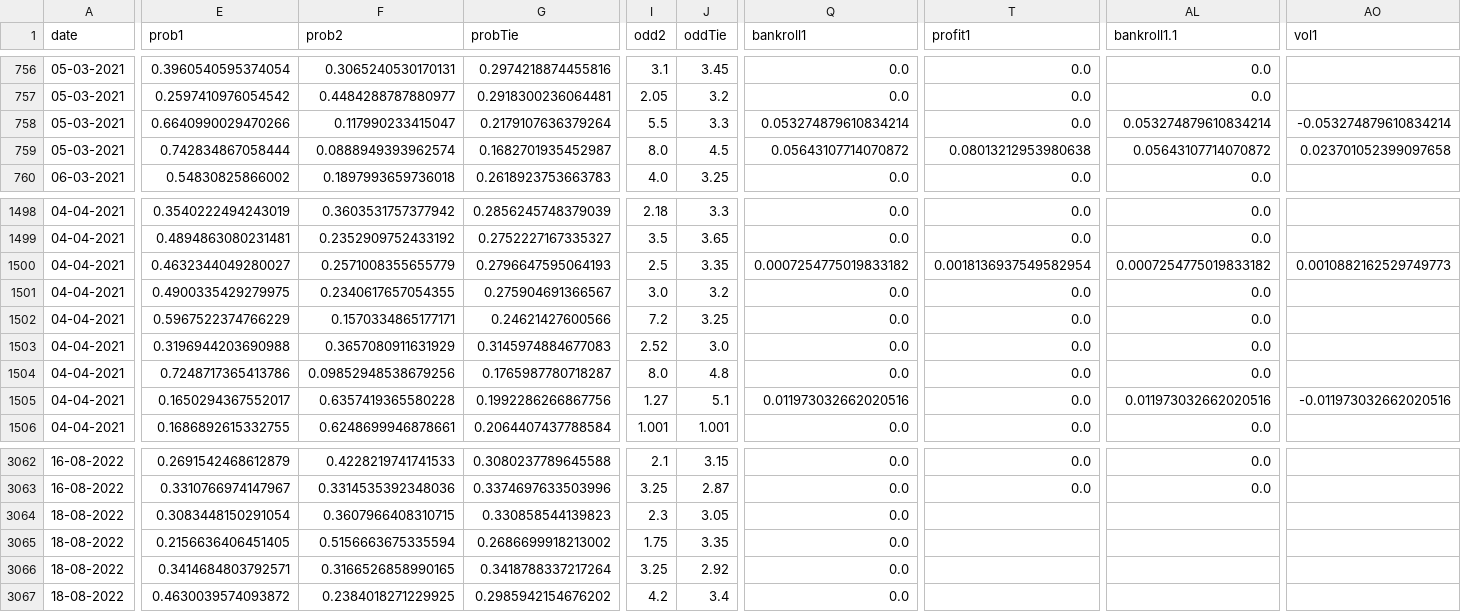
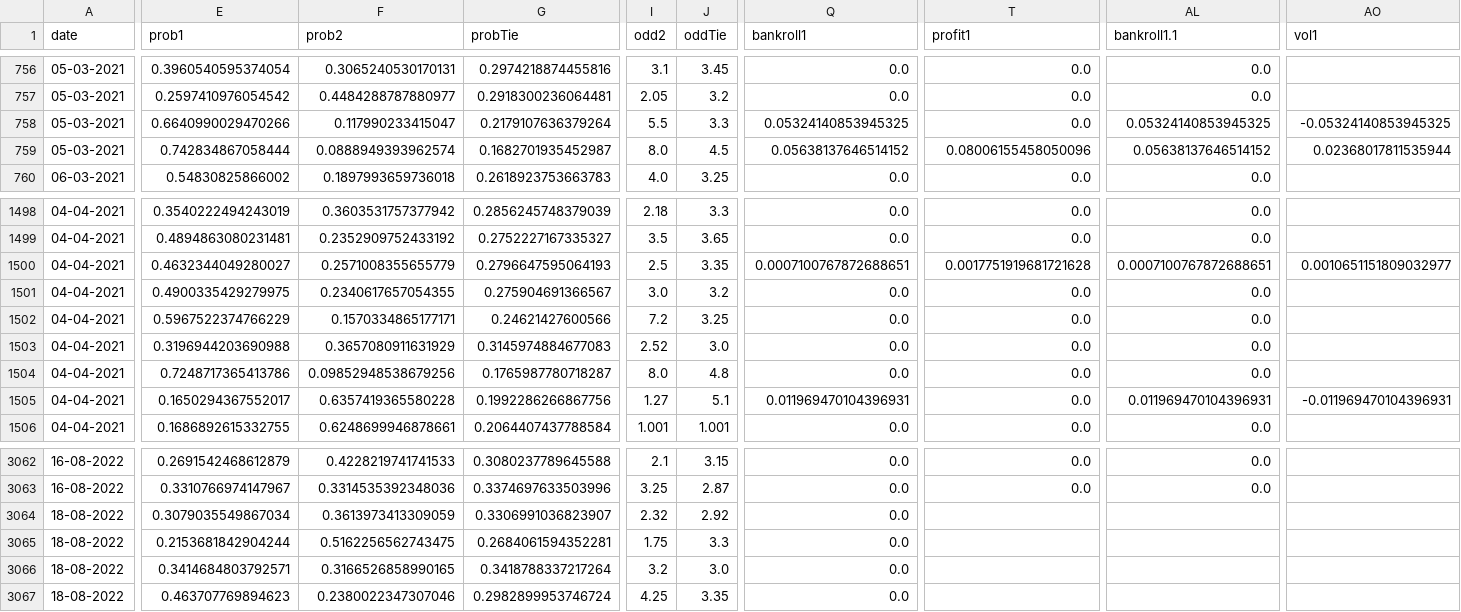
Before and after one commit to jps-yes/soccer_predictor, a CSV file: website/modelD.csv, drawn as a sheet; only a part is shown, gaps mark what is left out; the diff covers the shown part only; the diff names each change by its address in the sheet, - before the commit and + after, or states it on an @@ line.

Commit message:
automated update

```diff
--- a/website/modelD.csv
+++ b/website/modelD.csv
-Q758 (bankroll1): 0.053274879610834214
+Q758 (bankroll1): 0.05324140853945325
-AL758 (bankroll1.1): 0.053274879610834214
+AL758 (bankroll1.1): 0.05324140853945325
-AO758 (vol1): -0.053274879610834214
+AO758 (vol1): -0.05324140853945325
-Q759 (bankroll1): 0.05643107714070872
+Q759 (bankroll1): 0.05638137646514152
-T759 (profit1): 0.08013212953980638
+T759 (profit1): 0.08006155458050096
-AL759 (bankroll1.1): 0.05643107714070872
+AL759 (bankroll1.1): 0.05638137646514152
-AO759 (vol1): 0.023701052399097658
+AO759 (vol1): 0.02368017811535944
-Q1500 (bankroll1): 0.0007254775019833182
+Q1500 (bankroll1): 0.0007100767872688651
-T1500 (profit1): 0.0018136937549582954
+T1500 (profit1): 0.0017751919681721628
-AL1500 (bankroll1.1): 0.0007254775019833182
+AL1500 (bankroll1.1): 0.0007100767872688651
-AO1500 (vol1): 0.0010882162529749773
+AO1500 (vol1): 0.0010651151809032977
-Q1505 (bankroll1): 0.011973032662020516
+Q1505 (bankroll1): 0.011969470104396931
-AL1505 (bankroll1.1): 0.011973032662020516
+AL1505 (bankroll1.1): 0.011969470104396931
-AO1505 (vol1): -0.011973032662020516
+AO1505 (vol1): -0.011969470104396931
-E3064 (prob1): 0.3083448150291054
+E3064 (prob1): 0.3079035549867034
-F3064 (prob2): 0.3607966408310715
+F3064 (prob2): 0.3613973413309059
-G3064 (probTie): 0.330858544139823
+G3064 (probTie): 0.3306991036823907
-I3064 (odd2): 2.3
+I3064 (odd2): 2.32
-J3064 (oddTie): 3.05
+J3064 (oddTie): 2.92
-E3065 (prob1): 0.2156636406451405
+E3065 (prob1): 0.2153681842904244
-F3065 (prob2): 0.5156663675335594
+F3065 (prob2): 0.5162256562743475
-G3065 (probTie): 0.2686699918213002
+G3065 (probTie): 0.2684061594352281
-J3065 (oddTie): 3.35
+J3065 (oddTie): 3.3
-I3066 (odd2): 3.25
+I3066 (odd2): 3.2
-J3066 (oddTie): 2.92
+J3066 (oddTie): 3.0
-E3067 (prob1): 0.4630039574093872
+E3067 (prob1): 0.463707769894623
-F3067 (prob2): 0.2384018271229925
+F3067 (prob2): 0.2380022347307046
-G3067 (probTie): 0.2985942154676202
+G3067 (probTie): 0.2982899953746724
-I3067 (odd2): 4.2
+I3067 (odd2): 4.25
-J3067 (oddTie): 3.4
+J3067 (oddTie): 3.35
```
Also changed, not shown: 146 edited cells elsewhere in this file.
